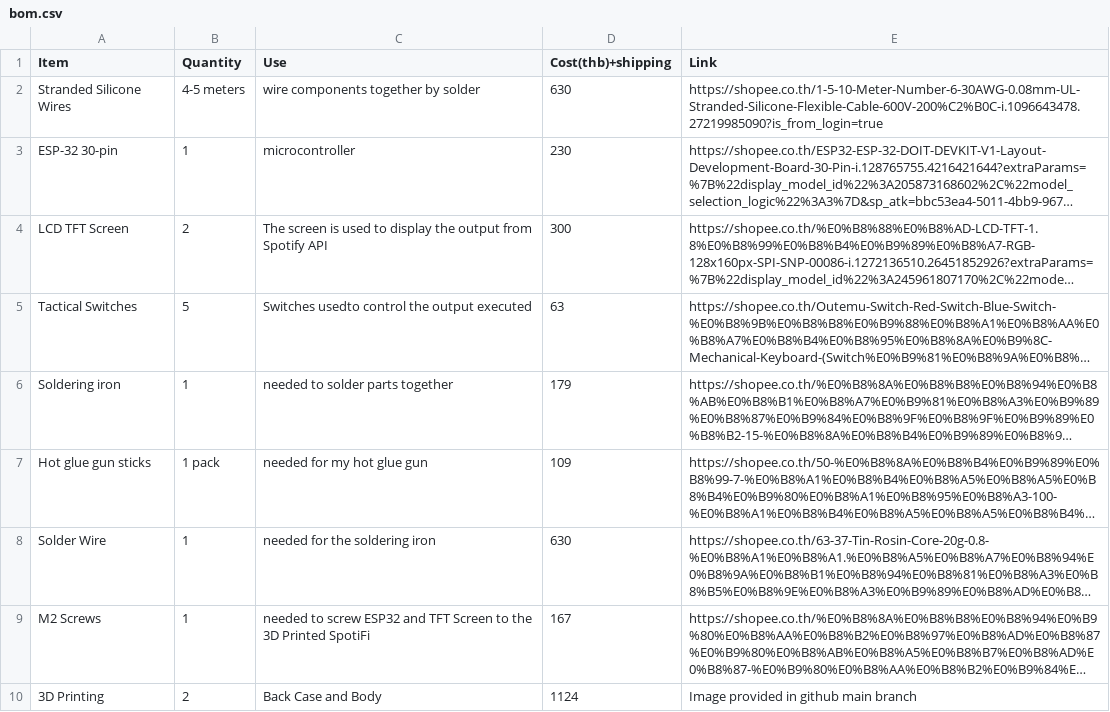
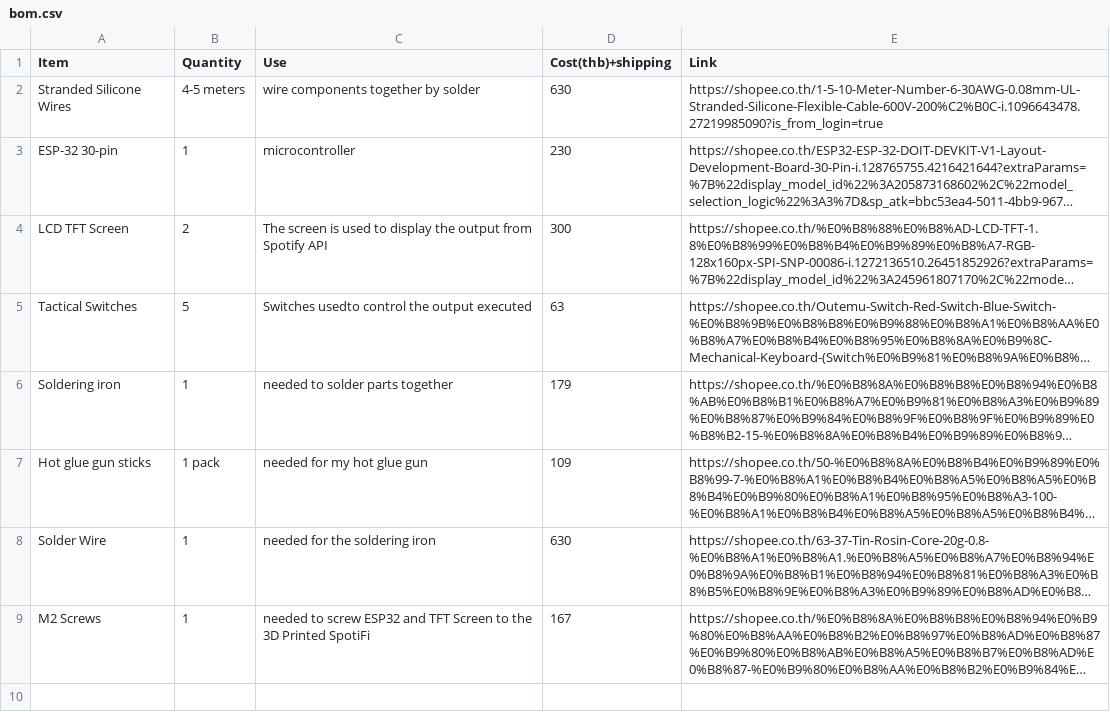
Before and after one commit to anshhh1269-cmd/SpotiFi, a CSV file: bom.csv, drawn as a sheet; long unchanged cells end in …; the diff names each change by its address in the sheet, - before the commit and + after, or states it on an @@ line.

Commit message:
Update bom.csv

```diff
--- a/bom.csv
+++ b/bom.csv
-row 10: 3D Printing | 2 | Back Case and Body | 1124 | Image provided in github main branch
```
